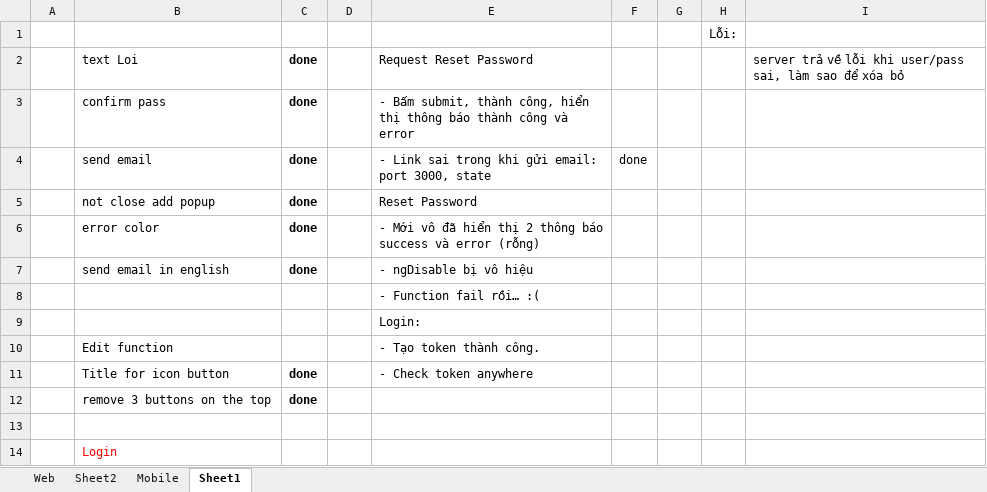
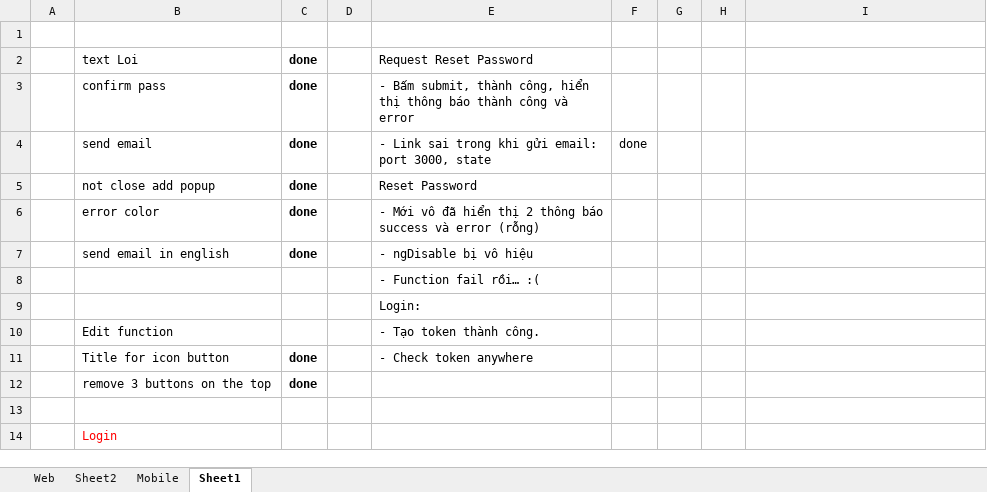
Before and after one commit to futurify-minhtran/vacation, an Excel workbook: VacationTracking/Vacation Tracking - Features Estimation.xlsx, sheet Sheet1, drawn as a sheet; values as stored, in another font and other column widths than the file's, no borders; the diff names each change by its address in the sheet, - before the commit and + after, or states it on an @@ line.

```diff
--- a/VacationTracking/Vacation Tracking - Features Estimation.xlsx (sheet Sheet1)
+++ b/VacationTracking/Vacation Tracking - Features Estimation.xlsx (sheet Sheet1)
-H1: Lỗi:
+H1: (empty)
-I2: server trả về lỗi khi user/pass sai, làm sao để xóa bỏ
+I2: (empty)
```
Also changed, not shown: sheet Sheet2, 10 other files.
